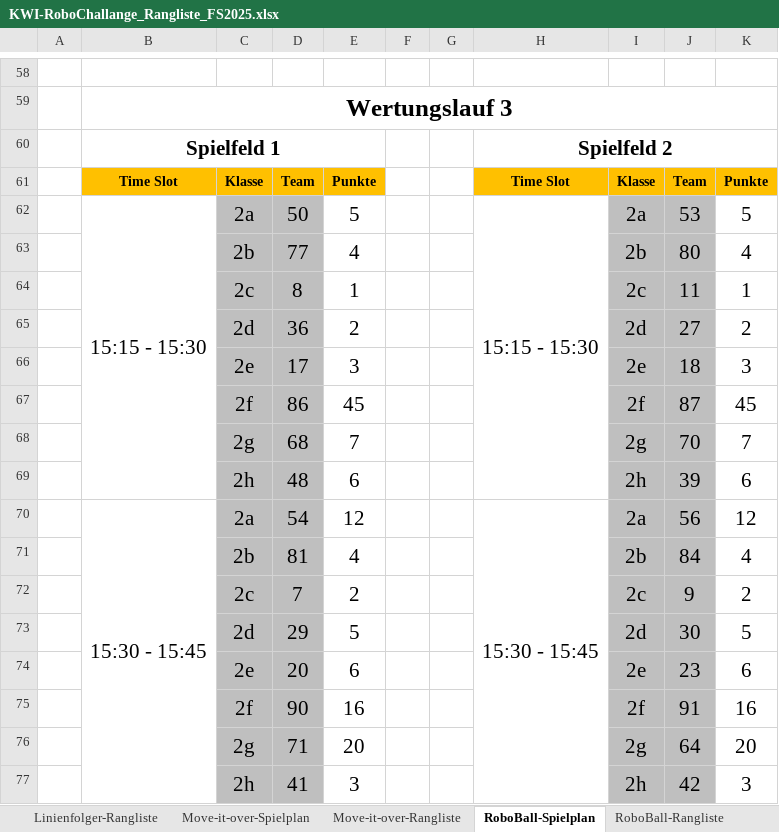
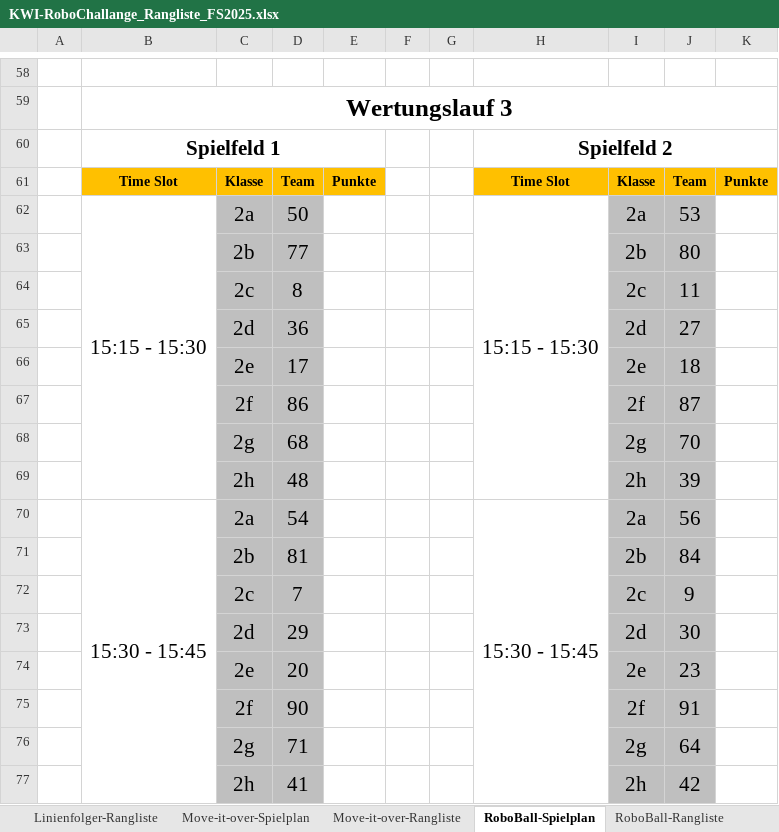
Before and after one commit to camillagretsch/KWI-RoboChallenge, an Excel workbook: KWI-RoboChallange_Rangliste_FS2025.xlsx, sheet RoboBall-Spielplan, drawn as a sheet; only a part is shown, gaps mark what is left out; values as stored, in another font and other column widths than the file's, no borders; the diff covers the shown part only; the diff names each change by its address in the sheet, - before the commit and + after, or states it on an @@ line.

```diff
--- a/KWI-RoboChallange_Rangliste_FS2025.xlsx (sheet RoboBall-Spielplan)
+++ b/KWI-RoboChallange_Rangliste_FS2025.xlsx (sheet RoboBall-Spielplan)
-E62: 5
+E62: (empty)
-K62: 5
+K62: (empty)
-E63: 4
+E63: (empty)
-K63: 4
+K63: (empty)
-E64: 1
+E64: (empty)
-K64: 1
+K64: (empty)
-E65: 2
+E65: (empty)
-K65: 2
+K65: (empty)
-E66: 3
+E66: (empty)
-K66: 3
+K66: (empty)
-E67: 45
+E67: (empty)
-K67: 45
+K67: (empty)
-E68: 7
+E68: (empty)
-K68: 7
+K68: (empty)
-E69: 6
+E69: (empty)
-K69: 6
+K69: (empty)
-E70: 12
+E70: (empty)
-K70: 12
+K70: (empty)
-E71: 4
+E71: (empty)
-K71: 4
+K71: (empty)
-E72: 2
+E72: (empty)
-K72: 2
+K72: (empty)
-E73: 5
+E73: (empty)
-K73: 5
+K73: (empty)
-E74: 6
+E74: (empty)
-K74: 6
+K74: (empty)
-E75: 16
+E75: (empty)
-K75: 16
+K75: (empty)
-E76: 20
+E76: (empty)
-K76: 20
+K76: (empty)
-E77: 3
+E77: (empty)
-K77: 3
+K77: (empty)
```
Also changed, not shown: 39 added rows, 39 removed rows and 128 edited cells elsewhere in this sheet, sheet Move-it-over-Spielplan, sheet RoboBall-Rangliste, sheet Move-it-over-Rangliste, formulas that keep their value, 4 other files.
